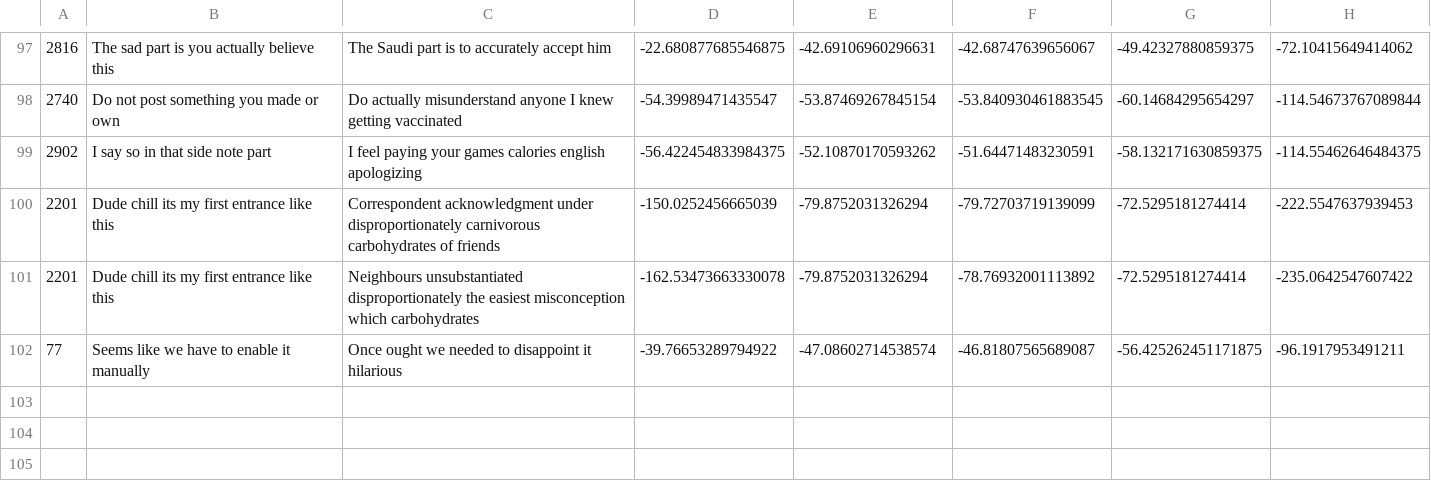
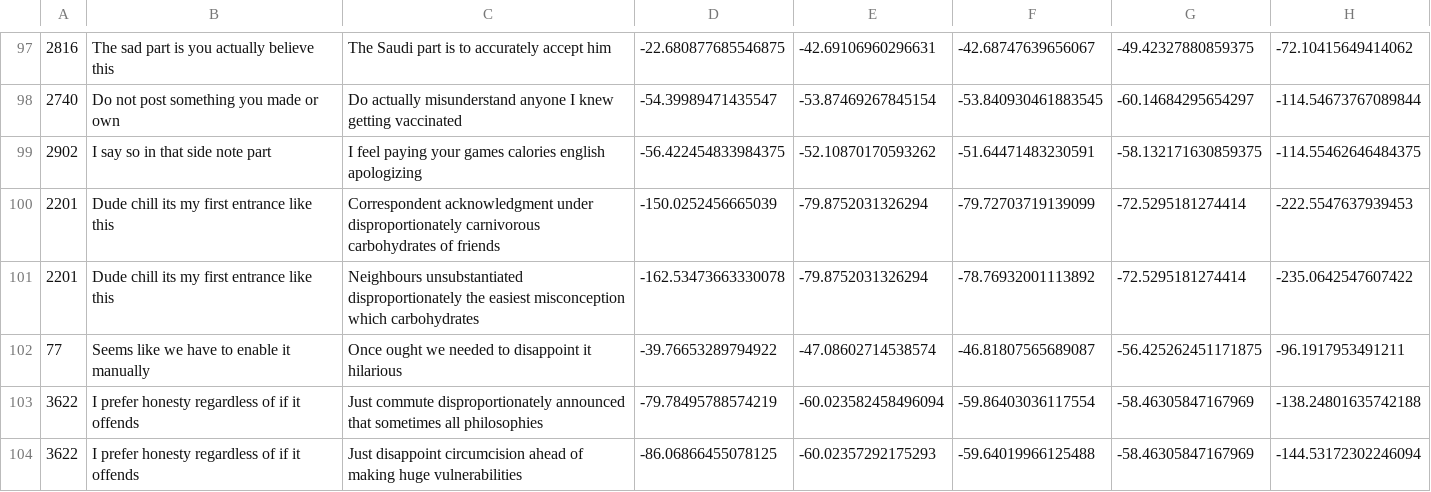
Before and after one commit to LpZamora/contstimlang, a CSV file: synthesized_sentences/20210224_controverisal_sentence_pairs_heuristic_natural_init_allow_rep/8_word/rnn_vs_bert.csv, drawn as a sheet; only a part is shown, gaps mark what is left out; the diff names each change by its address in the sheet, - before the commit and + after, or states it on an @@ line.

Commit message:
20210224_controverisal_sentence_pairs_heuristic_natural_init_allow_rep final optimization - 100 sentences per pair
Former-commit-id: 50c07ebd7a9ad79bc305178c0fe844d377336878

```diff
--- a/synthesized_sentences/20210224_controverisal_sentence_pairs_heuristic_natural_init_allow_rep/8_word/rnn_vs_bert.csv
+++ b/synthesized_sentences/20210224_controverisal_sentence_pairs_heuristic_natural_init_allow_rep/8_word/rnn_vs_bert.csv
+row 103: 3622 | I prefer honesty regardless of if it offends | Just commute disproportionately announced that sometimes all philosophies | -79.78495788574219 | -60.023582458496094 | -59.86403036117554 | -58.46305847167969 | -138.24801635742188
+row 104: 3622 | I prefer honesty regardless of if it offends | Just disappoint circumcision ahead of making huge vulnerabilities | -86.06866455078125 | -60.02357292175293 | -59.64019966125488 | -58.46305847167969 | -144.53172302246094
```
Also changed, not shown: synthesized_sentences/20210224_controverisal_sentence_pairs_heuristic_natural_init_allow_rep/8_word/bigram_vs_roberta.csv, synthesized_sentences/20210224_controverisal_sentence_pairs_heuristic_natural_init_allow_rep/8_word/electra_vs_xlm.csv, 41 other files.
